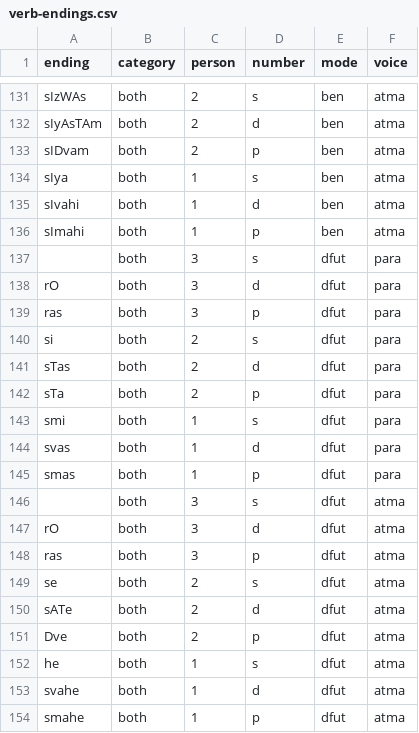
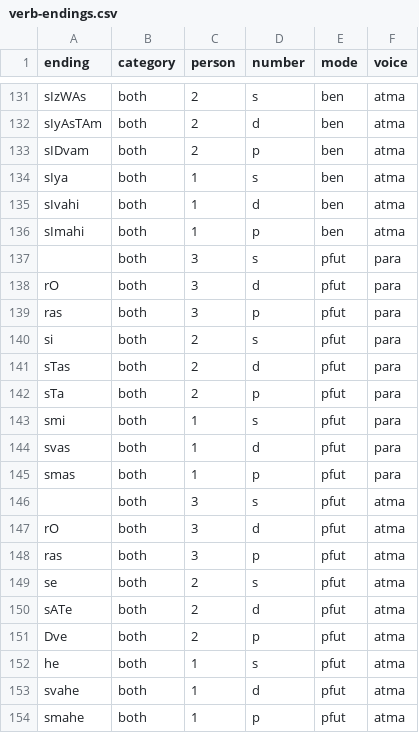
Before and after one commit to sanskrit/data, a CSV file: learnsanskrit.org/verb-endings.csv, drawn as a sheet; only a part is shown, gaps mark what is left out.

Commit message:
Use 'pfut' instead of 'dfut' in verb endings
I like 'dfut' better, but I goofed earlier and don't want to create a
crazy diff.

```diff
--- a/learnsanskrit.org/verb-endings.csv
+++ b/learnsanskrit.org/verb-endings.csv
@@ -136,19 +136,19 @@ sIvahi,both,1,d,ben,atma
 sImahi,both,1,p,ben,atma
-,both,3,s,dfut,para
-rO,both,3,d,dfut,para
-ras,both,3,p,dfut,para
-si,both,2,s,dfut,para
-sTas,both,2,d,dfut,para
-sTa,both,2,p,dfut,para
-smi,both,1,s,dfut,para
-svas,both,1,d,dfut,para
-smas,both,1,p,dfut,para
-,both,3,s,dfut,atma
-rO,both,3,d,dfut,atma
-ras,both,3,p,dfut,atma
-se,both,2,s,dfut,atma
-sATe,both,2,d,dfut,atma
-Dve,both,2,p,dfut,atma
-he,both,1,s,dfut,atma
-svahe,both,1,d,dfut,atma
-smahe,both,1,p,dfut,atma
+,both,3,s,pfut,para
+rO,both,3,d,pfut,para
+ras,both,3,p,pfut,para
+si,both,2,s,pfut,para
+sTas,both,2,d,pfut,para
+sTa,both,2,p,pfut,para
+smi,both,1,s,pfut,para
+svas,both,1,d,pfut,para
+smas,both,1,p,pfut,para
+,both,3,s,pfut,atma
+rO,both,3,d,pfut,atma
+ras,both,3,p,pfut,atma
+se,both,2,s,pfut,atma
+sATe,both,2,d,pfut,atma
+Dve,both,2,p,pfut,atma
+he,both,1,s,pfut,atma
+svahe,both,1,d,pfut,atma
+smahe,both,1,p,pfut,atma
```
